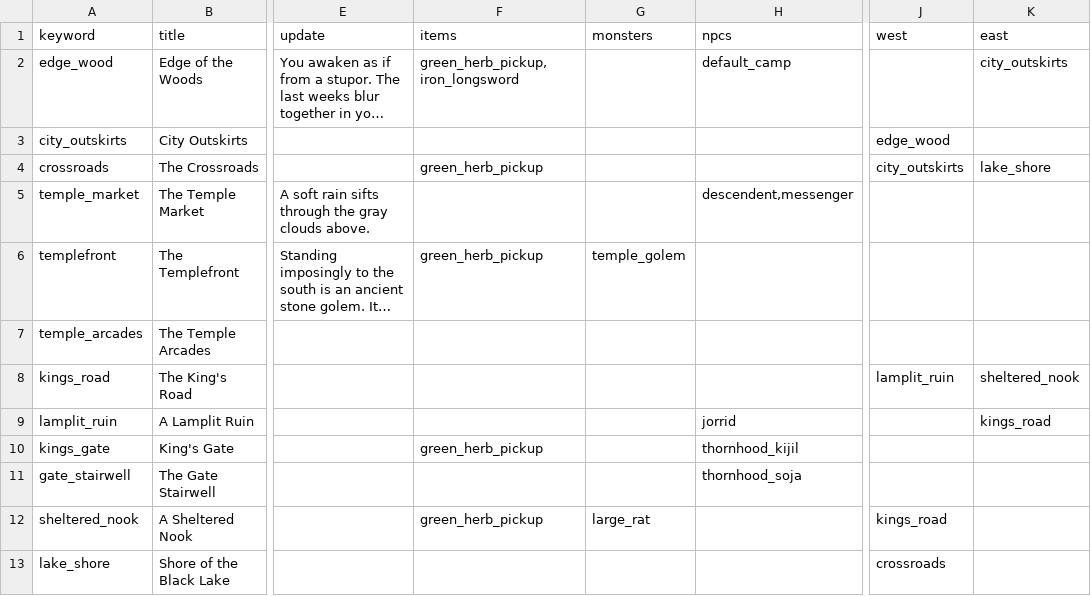
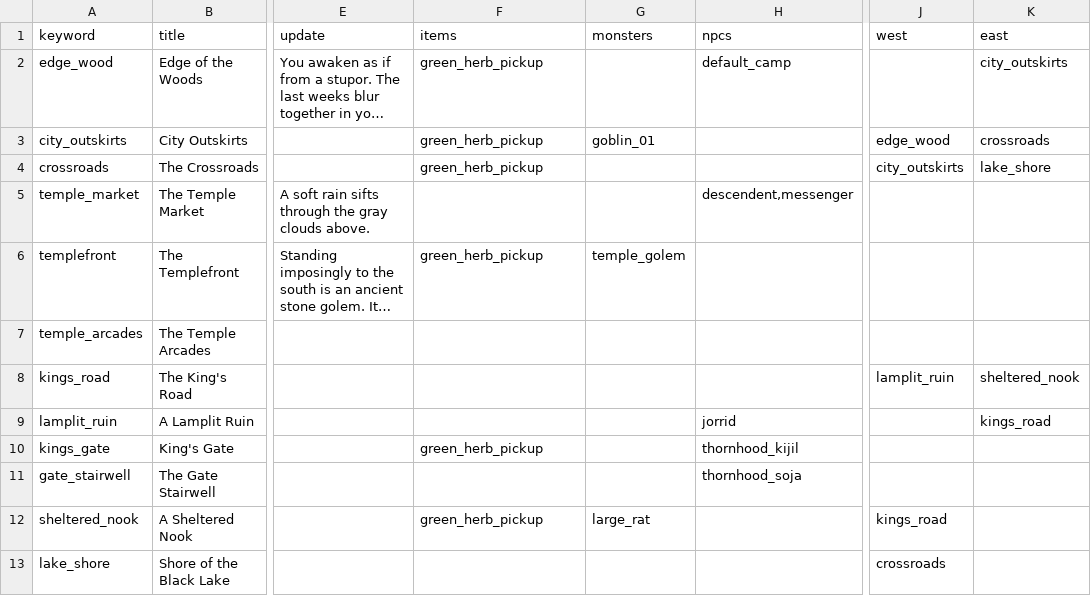
Before and after one commit to benswinden/Verdigris, a CSV file: Data/locations.csv, drawn as a sheet; only a part is shown, gaps mark what is left out; long unchanged cells end in …; the diff names each change by its address in the sheet, - before the commit and + after, or states it on an @@ line.

Commit message:
Bug fixing with new data changes

```diff
--- a/Data/locations.csv
+++ b/Data/locations.csv
-F2 (items): green_herb_pickup,iron_longsword
+F2 (items): green_herb_pickup
-F3 (items): (empty)
+F3 (items): green_herb_pickup
-G3 (monsters): (empty)
+G3 (monsters): goblin_01
-K3 (east): (empty)
+K3 (east): crossroads
```
Also changed, not shown: Data/monsters.csv, 1 other file.
